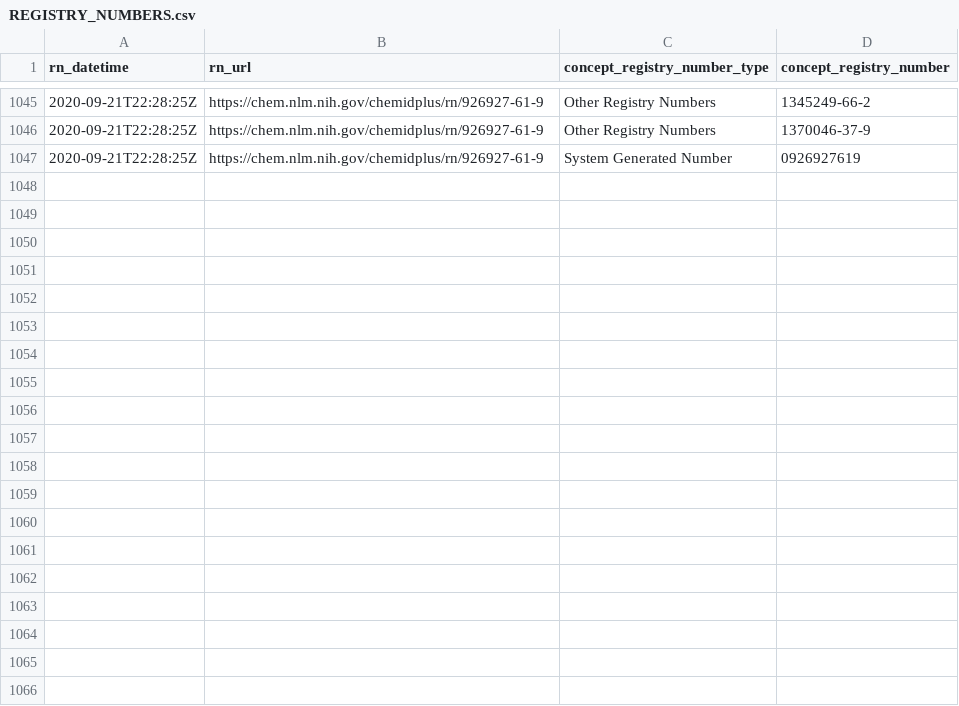
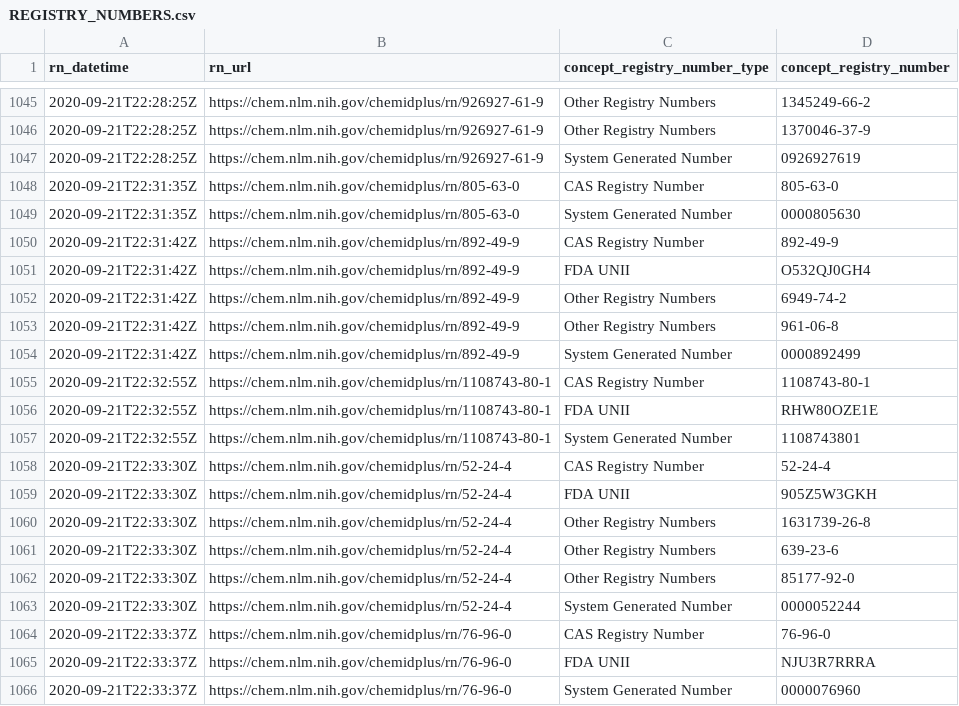
Before and after one commit to meerapatelmd/chemidplusSearchData, a CSV file: data-raw/REGISTRY_NUMBERS.csv, drawn as a sheet; only a part is shown, gaps mark what is left out; the diff covers the shown part only.

Commit message:
automated data refresh

```diff
--- a/data-raw/REGISTRY_NUMBERS.csv
+++ b/data-raw/REGISTRY_NUMBERS.csv
@@ -1047 +1047,20 @@ rn_datetime,rn_url,concept_registry_number_type,concept_registry_number
 2020-09-21T22:28:25Z,https://chem.nlm.nih.gov/chemidplus/rn/926927-61-9,System Generated Number,0926927619
+2020-09-21T22:31:35Z,https://chem.nlm.nih.gov/chemidplus/rn/805-63-0,CAS Registry Number,805-63-0
+2020-09-21T22:31:35Z,https://chem.nlm.nih.gov/chemidplus/rn/805-63-0,System Generated Number,0000805630
+2020-09-21T22:31:42Z,https://chem.nlm.nih.gov/chemidplus/rn/892-49-9,CAS Registry Number,892-49-9
+2020-09-21T22:31:42Z,https://chem.nlm.nih.gov/chemidplus/rn/892-49-9,FDA UNII,O532QJ0GH4
+2020-09-21T22:31:42Z,https://chem.nlm.nih.gov/chemidplus/rn/892-49-9,Other Registry Numbers,6949-74-2
+2020-09-21T22:31:42Z,https://chem.nlm.nih.gov/chemidplus/rn/892-49-9,Other Registry Numbers,961-06-8
+2020-09-21T22:31:42Z,https://chem.nlm.nih.gov/chemidplus/rn/892-49-9,System Generated Number,0000892499
+2020-09-21T22:32:55Z,https://chem.nlm.nih.gov/chemidplus/rn/1108743-80-1,CAS Registry Number,1108743-80-1
+2020-09-21T22:32:55Z,https://chem.nlm.nih.gov/chemidplus/rn/1108743-80-1,FDA UNII,RHW80OZE1E
+2020-09-21T22:32:55Z,https://chem.nlm.nih.gov/chemidplus/rn/1108743-80-1,System Generated Number,1108743801
+2020-09-21T22:33:30Z,https://chem.nlm.nih.gov/chemidplus/rn/52-24-4,CAS Registry Number,52-24-4
+2020-09-21T22:33:30Z,https://chem.nlm.nih.gov/chemidplus/rn/52-24-4,FDA UNII,905Z5W3GKH
+2020-09-21T22:33:30Z,https://chem.nlm.nih.gov/chemidplus/rn/52-24-4,Other Registry Numbers,1631739-26-8
+2020-09-21T22:33:30Z,https://chem.nlm.nih.gov/chemidplus/rn/52-24-4,Other Registry Numbers,639-23-6
+2020-09-21T22:33:30Z,https://chem.nlm.nih.gov/chemidplus/rn/52-24-4,Other Registry Numbers,85177-92-0
+2020-09-21T22:33:30Z,https://chem.nlm.nih.gov/chemidplus/rn/52-24-4,System Generated Number,0000052244
+2020-09-21T22:33:37Z,https://chem.nlm.nih.gov/chemidplus/rn/76-96-0,CAS Registry Number,76-96-0
+2020-09-21T22:33:37Z,https://chem.nlm.nih.gov/chemidplus/rn/76-96-0,FDA UNII,NJU3R7RRRA
+2020-09-21T22:33:37Z,https://chem.nlm.nih.gov/chemidplus/rn/76-96-0,System Generated Number,0000076960
```
Also changed, not shown: 23 added rows elsewhere in this file, data-raw/CLASSIFICATION.csv, data-raw/RN_URL_VALIDITY.csv, 17 other files.
